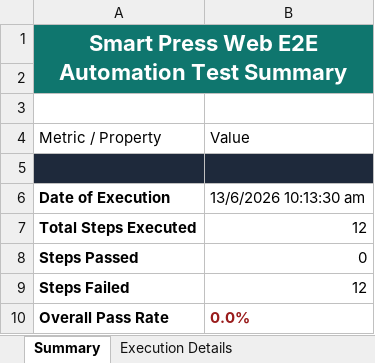
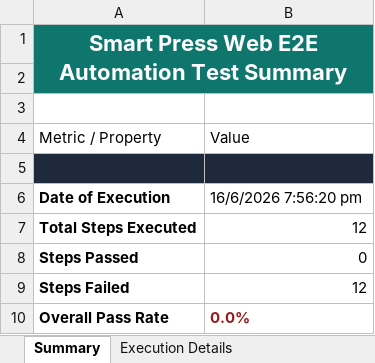
Before and after one commit to ramchandran234/smart-press, an Excel workbook: smart_press_selenium/reports/E2E_Web_Test_Report.xlsx, sheet Summary, drawn as a sheet; values as stored, in another font and other column widths than the file's, no borders; the diff names each change by its address in the sheet, - before the commit and + after, or states it on an @@ line.

```diff
--- a/smart_press_selenium/reports/E2E_Web_Test_Report.xlsx (sheet Summary)
+++ b/smart_press_selenium/reports/E2E_Web_Test_Report.xlsx (sheet Summary)
-B6 (Value): 13/6/2026 10:13:30 am
+B6 (Value): 16/6/2026 7:56:20 pm
```
Also changed, not shown: sheet Execution Details, 6 other files.
